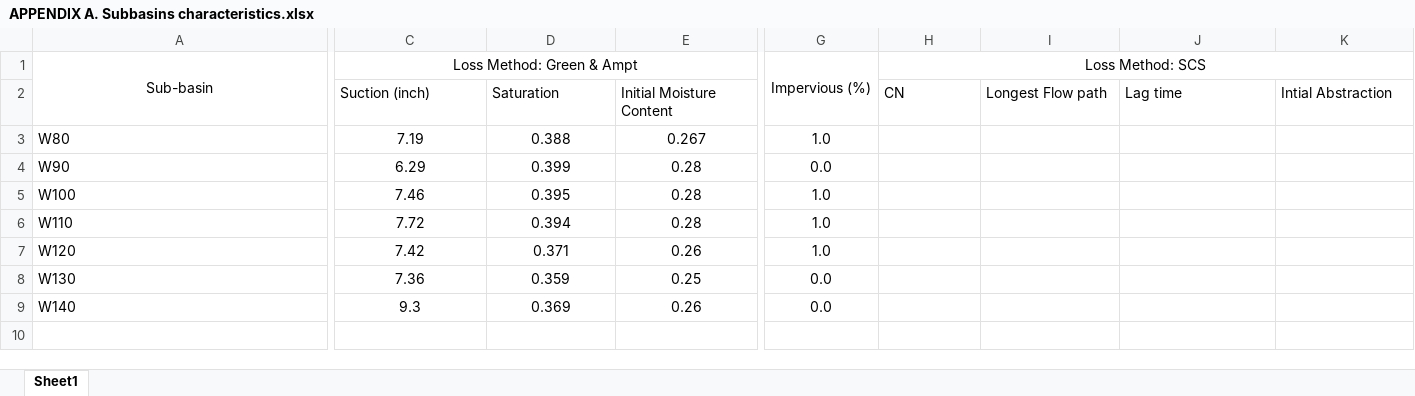
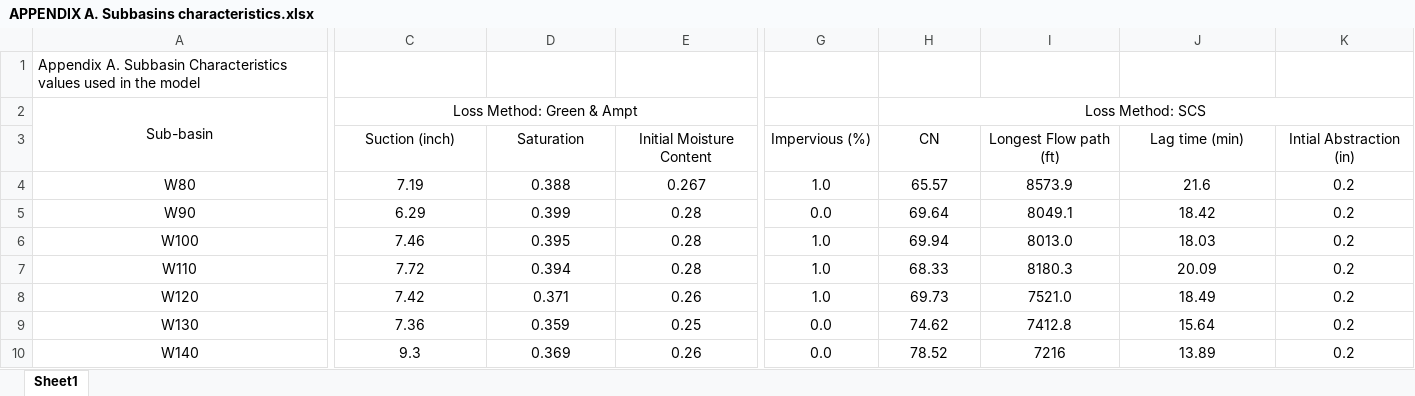
Before and after one commit to prasanna310/HEC_HMS_RBC, an Excel workbook: APPENDIX A. Subbasins characteristics.xlsx, sheet Sheet1, drawn as a sheet; only a part is shown, gaps mark what is left out; values as stored, in another font and other column widths than the file's, no borders; removed rows and columns are numbered as before the commit, all else as after; rows hold the shown columns only; the diff covers the shown part only; the diff names each change by its address in the sheet, - before the commit and + after, or states it on an @@ line.

```diff
--- a/APPENDIX A. Subbasins characteristics.xlsx (sheet Sheet1)
+++ b/APPENDIX A. Subbasins characteristics.xlsx (sheet Sheet1)
+row 1: Appendix A. Subbasin Characteristics values used in the model
-G2 (Impervious (%)): Impervious (%)
+G2 (Impervious (%)): (empty)
-G1:G2 merged
-C3:E3 alignment: left
+C3:E3 alignment: center
-G3: (empty)
+G3: Impervious (%)
-H3:K3 alignment: left
+H3:K3 alignment: center
-I3: Longest Flow path
+I3: Longest Flow path (ft)
-J3: Lag time
+J3: Lag time (min)
-K3: Intial Abstraction
+K3: Intial Abstraction (in)
-A4:A10 alignment: left
+A4:A10 alignment: center
-H4 (CN): (empty)
+H4 (CN): 65.57
-I4 (Longest Flow path (ft)): (empty)
+I4 (Longest Flow path (ft)): 8573.9
-J4 (Lag time (min)): (empty)
+J4 (Lag time (min)): 21.6
-K4:K10 (Intial Abstraction (in)): (empty)
+K4:K10 (Intial Abstraction (in)): 0.2
-H5 (CN): (empty)
+H5 (CN): 69.64
-I5 (Longest Flow path (ft)): (empty)
+I5 (Longest Flow path (ft)): 8049.1
-J5 (Lag time (min)): (empty)
+J5 (Lag time (min)): 18.42
-H6 (CN): (empty)
+H6 (CN): 69.94
-I6 (Longest Flow path (ft)): (empty)
+I6 (Longest Flow path (ft)): 8013.0
-J6 (Lag time (min)): (empty)
+J6 (Lag time (min)): 18.03
-H7 (CN): (empty)
+H7 (CN): 68.33
-I7 (Longest Flow path (ft)): (empty)
+I7 (Longest Flow path (ft)): 8180.3
-J7 (Lag time (min)): (empty)
+J7 (Lag time (min)): 20.09
-H8 (CN): (empty)
+H8 (CN): 69.73
-I8 (Longest Flow path (ft)): (empty)
+I8 (Longest Flow path (ft)): 7521.0
-J8 (Lag time (min)): (empty)
+J8 (Lag time (min)): 18.49
-H9 (CN): (empty)
+H9 (CN): 74.62
-I9 (Longest Flow path (ft)): (empty)
+I9 (Longest Flow path (ft)): 7412.8
-J9 (Lag time (min)): (empty)
+J9 (Lag time (min)): 15.64
-H10 (CN): (empty)
+H10 (CN): 78.52
-I10 (Longest Flow path (ft)): (empty)
+I10 (Longest Flow path (ft)): 7216
-J10 (Lag time (min)): (empty)
+J10 (Lag time (min)): 13.89
```
Also changed, not shown: cell formats elsewhere in this sheet, 4 other files.
